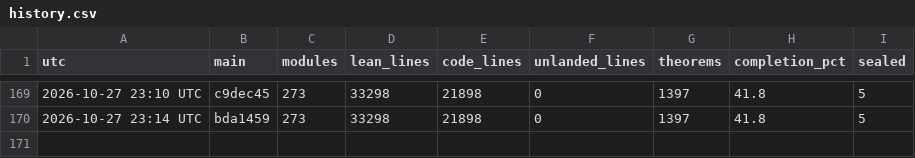
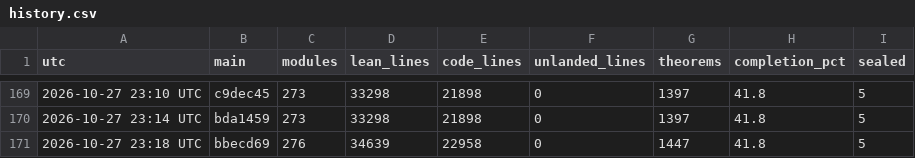
Before and after one commit to aravindkarthigeyan/KAM-dev, a CSV file: docs/campaign/history.csv, drawn as a sheet; only a part is shown, gaps mark what is left out.

```diff
--- a/docs/campaign/history.csv
+++ b/docs/campaign/history.csv
@@ -170 +170,2 @@ utc,main,modules,lean_lines,code_lines,unlanded_lines,theorems,completion_pct,se
 2026-10-27 23:14 UTC,bda1459,273,33298,21898,0,1397,41.8,5
+2026-10-27 23:18 UTC,bbecd69,276,34639,22958,0,1447,41.8,5
```
Also changed, not shown: 1 other file.
